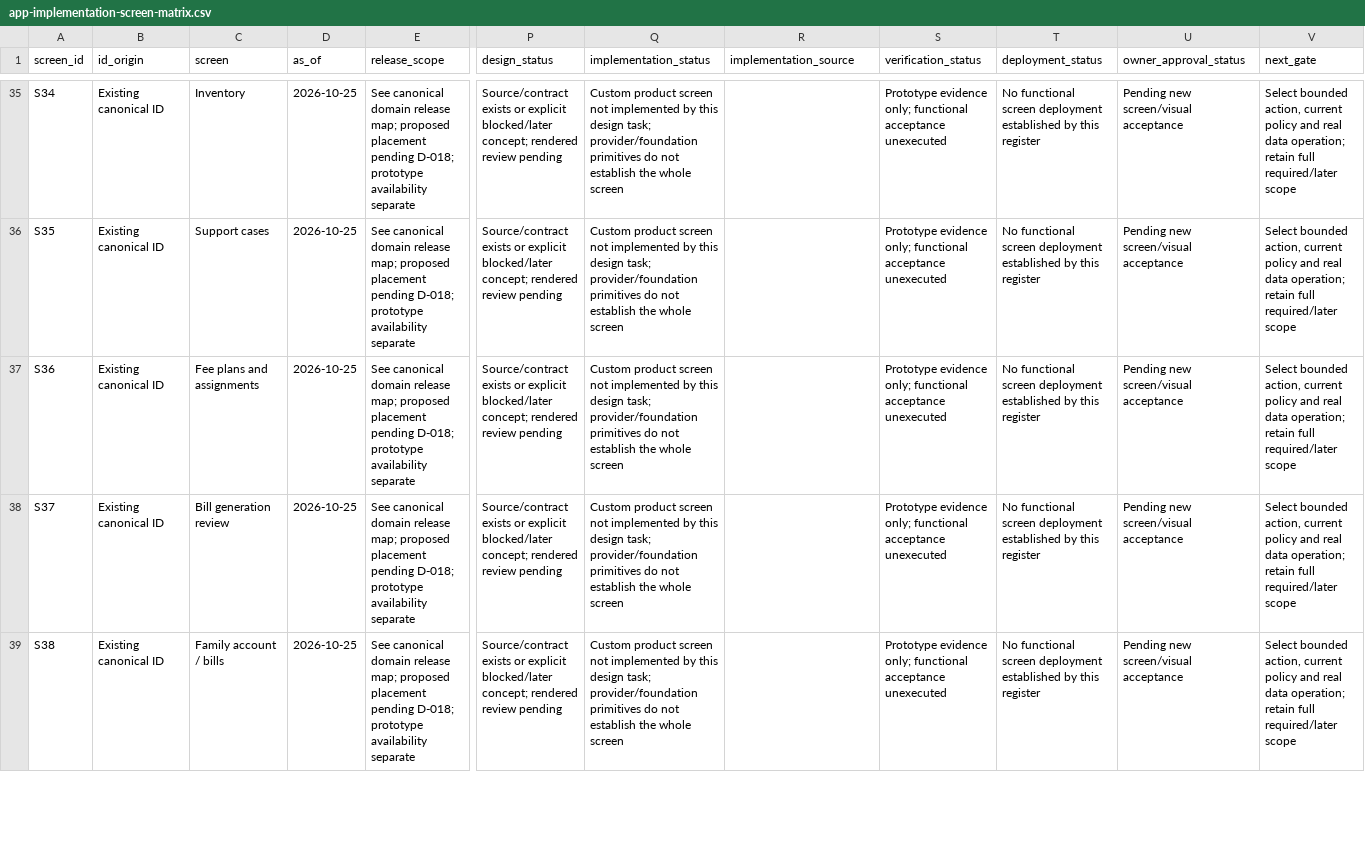
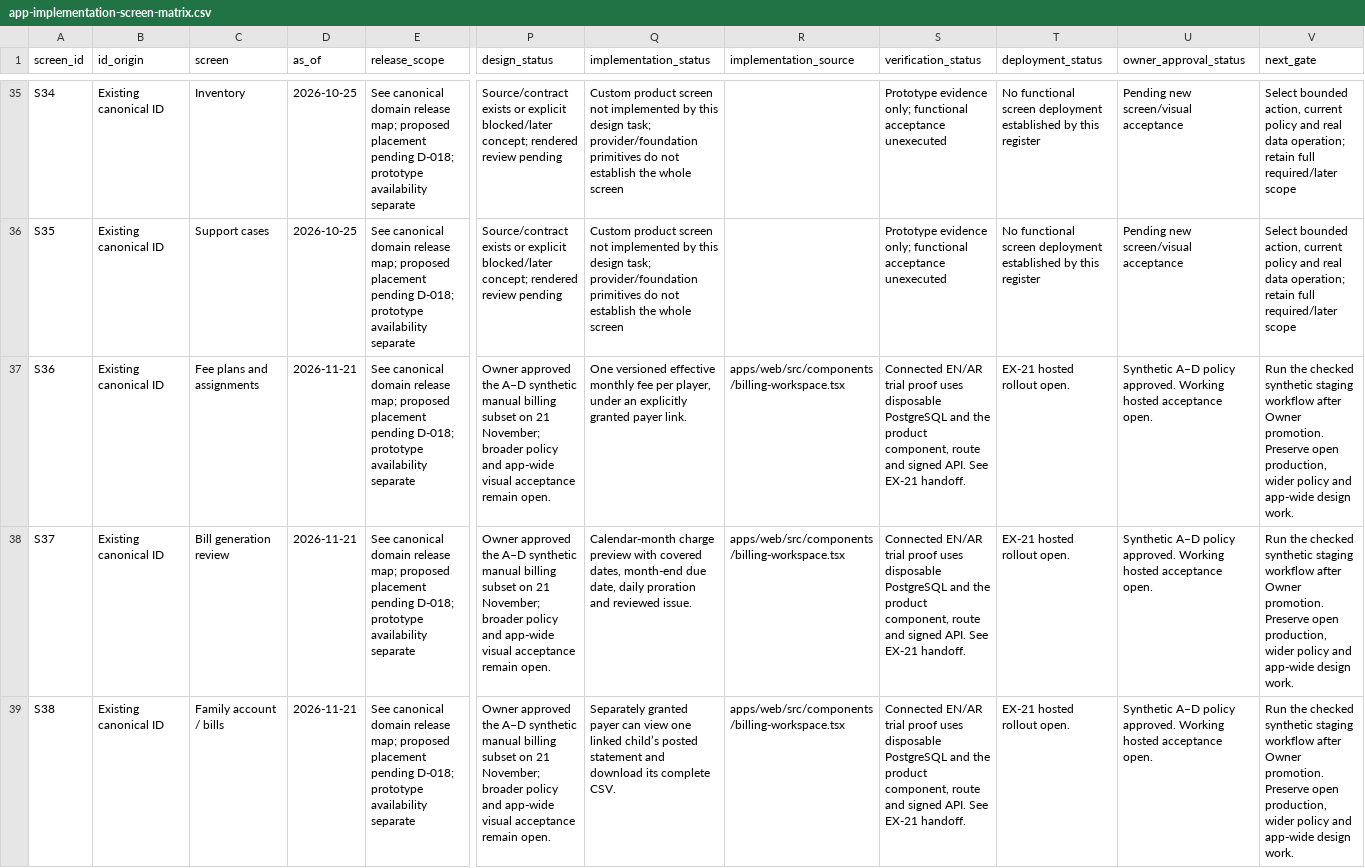
Before and after one commit to nahrplatform-rgb/academyos-web, a CSV file: docs/06-delivery/app-implementation-screen-matrix.csv, drawn as a sheet; only a part is shown, gaps mark what is left out; the diff covers the shown part only; the diff names each change by its address in the sheet, - before the commit and + after, or states it on an @@ line.

Commit message:
Implement and verify synthetic family billing through a reconciled statement

```diff
--- a/docs/06-delivery/app-implementation-screen-matrix.csv
+++ b/docs/06-delivery/app-implementation-screen-matrix.csv
-D37:D39 (as_of): 2026-10-25
+D37:D39 (as_of): 2026-11-21
-P37:P39 (design_status): Source/contract exists or explicit blocked/later concept; rendered review pending
+P37:P39 (design_status): Owner approved the A–D synthetic manual billing subset on 21 November; broader policy and app-wide visual acceptance remain open.
-Q37 (implementation_status): Custom product screen not implemented by this design task; provider/foundation primitives do not establish the whole screen
+Q37 (implementation_status): One versioned effective monthly fee per player, under an explicitly granted payer link.
-R37:R39 (implementation_source): (empty)
+R37:R39 (implementation_source): apps/web/src/components/billing-workspace.tsx
-S37:S39 (verification_status): Prototype evidence only; functional acceptance unexecuted
+S37:S39 (verification_status): Connected EN/AR trial proof uses disposable PostgreSQL and the product component, route and signed API. See EX-21 handoff.
-T37:T39 (deployment_status): No functional screen deployment established by this register
+T37:T39 (deployment_status): EX-21 hosted rollout open.
-U37:U39 (owner_approval_status): Pending new screen/visual acceptance
+U37:U39 (owner_approval_status): Synthetic A–D policy approved. Working hosted acceptance open.
-V37:V39 (next_gate): Select bounded action, current policy and real data operation; retain full required/later scope
+V37:V39 (next_gate): Run the checked synthetic staging workflow after Owner promotion. Preserve open production, wider policy and app-wide design work.
-Q38 (implementation_status): Custom product screen not implemented by this design task; provider/foundation primitives do not establish the whole screen
+Q38 (implementation_status): Calendar-month charge preview with covered dates, month-end due date, daily proration and reviewed issue.
-Q39 (implementation_status): Custom product screen not implemented by this design task; provider/foundation primitives do not establish the whole screen
+Q39 (implementation_status): Separately granted payer can view one linked child’s posted statement and download its complete CSV.
```
Also changed, not shown: 24 edited cells elsewhere in this file, docs/06-delivery/app-implementation-action-matrix.csv, docs/06-delivery/experience-execution.csv, 36 other files.
